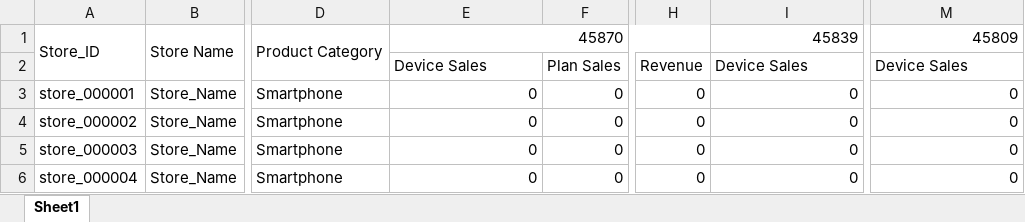
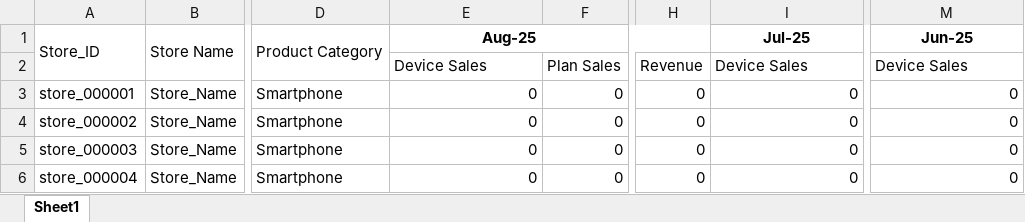
Before and after one commit to ArchitTiwari-max/Zopper, an Excel workbook: public/templates/monthly-sales-template.xlsx, sheet Sheet1, drawn as a sheet; only a part is shown, gaps mark what is left out; values as stored, in another font and other column widths than the file's, no borders; the diff names each change by its address in the sheet, - before the commit and + after, or states it on an @@ line.

Commit message:
montly_sales_import added

```diff
--- a/public/templates/monthly-sales-template.xlsx (sheet Sheet1)
+++ b/public/templates/monthly-sales-template.xlsx (sheet Sheet1)
-E1: 45870
+E1: Aug-25
@@ E1 bold: off → on, alignment: right → center @@
-I1: 45839
+I1: Jul-25
@@ I1 bold: off → on, alignment: right → center @@
-M1: 45809
+M1: Jun-25
@@ M1 bold: off → on, alignment: right → center @@
```
